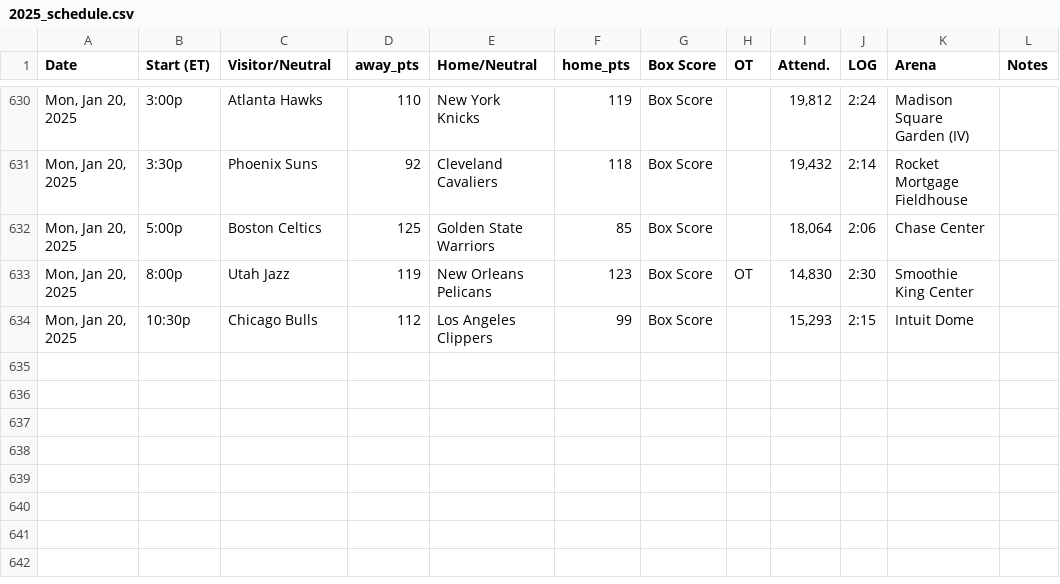
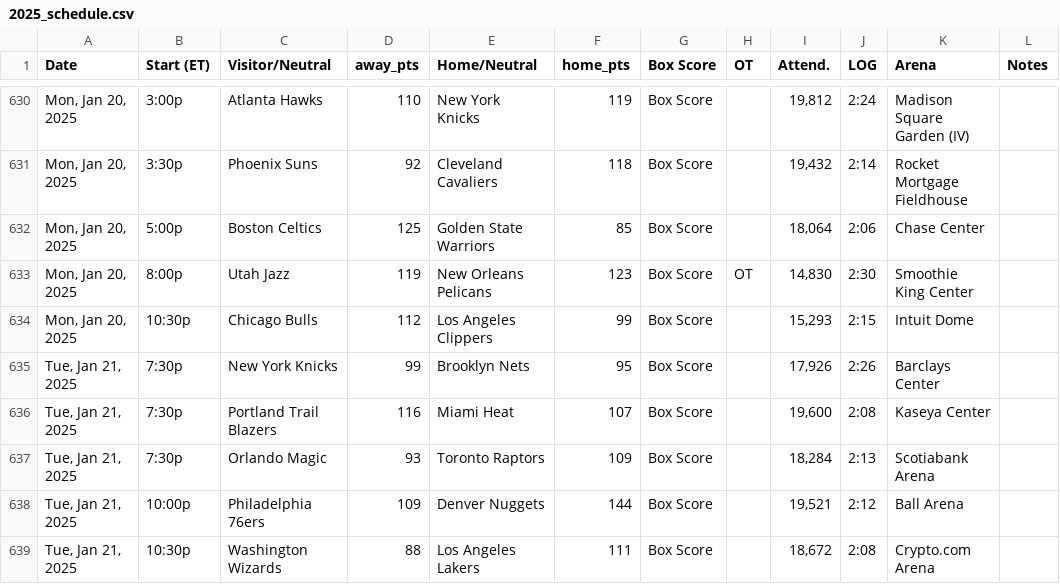
Before and after one commit to marklisi1/nba-elo, a CSV file: 2025_schedule.csv, drawn as a sheet; only a part is shown, gaps mark what is left out.

```diff
--- a/2025_schedule.csv
+++ b/2025_schedule.csv
@@ -634 +634,6 @@ Date,Start (ET),Visitor/Neutral,away_pts,Home/Neutral,home_pts,Box Score,OT,Atte
 "Mon, Jan 20, 2025",10:30p,Chicago Bulls,112,Los Angeles Clippers,99,Box Score,,"15,293",2:15,Intuit Dome,
+"Tue, Jan 21, 2025",7:30p,New York Knicks,99,Brooklyn Nets,95,Box Score,,"17,926",2:26,Barclays Center,
+"Tue, Jan 21, 2025",7:30p,Portland Trail Blazers,116,Miami Heat,107,Box Score,,"19,600",2:08,Kaseya Center,
+"Tue, Jan 21, 2025",7:30p,Orlando Magic,93,Toronto Raptors,109,Box Score,,"18,284",2:13,Scotiabank Arena,
+"Tue, Jan 21, 2025",10:00p,Philadelphia 76ers,109,Denver Nuggets,144,Box Score,,"19,521",2:12,Ball Arena,
+"Tue, Jan 21, 2025",10:30p,Washington Wizards,88,Los Angeles Lakers,111,Box Score,,"18,672",2:08,Crypto.com Arena,
```
